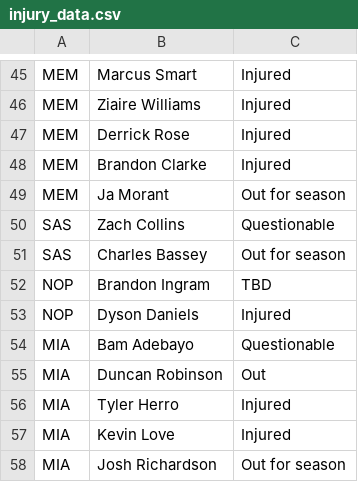
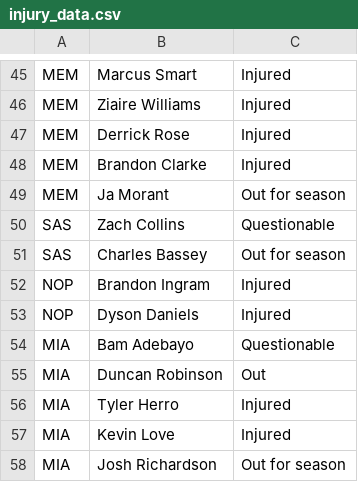
Before and after one commit to DhirenShivdasani/NBA-player-prop-analysis, a CSV file: injury_data.csv, drawn as a sheet; only a part is shown, gaps mark what is left out.

```diff
--- a/injury_data.csv
+++ b/injury_data.csv
@@ -51,3 +51,3 @@ SAS,Zach Collins,Questionable
 SAS,Charles Bassey,Out for season
-NOP,Brandon Ingram,TBD
+NOP,Brandon Ingram,Injured
 NOP,Dyson Daniels,Injured
```
Also changed, not shown: over_under_odds.csv.
